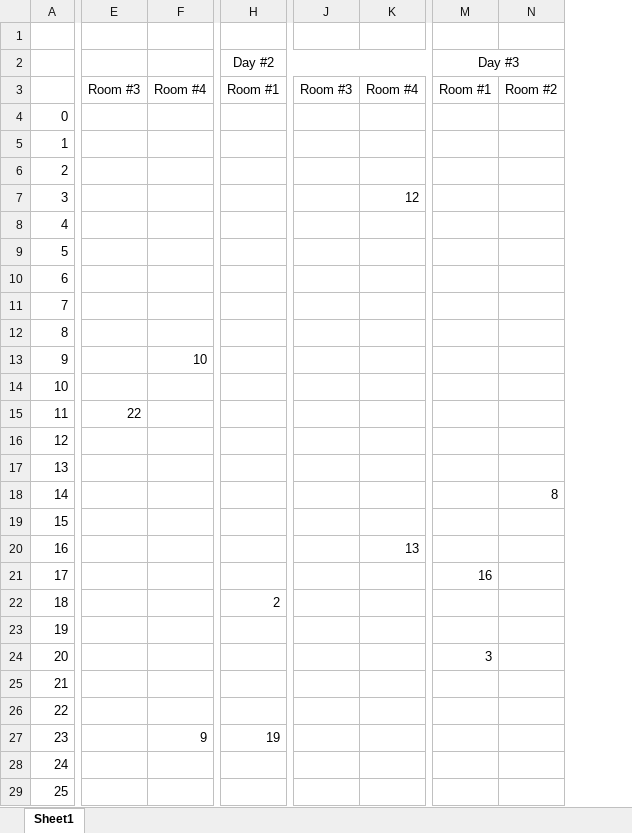
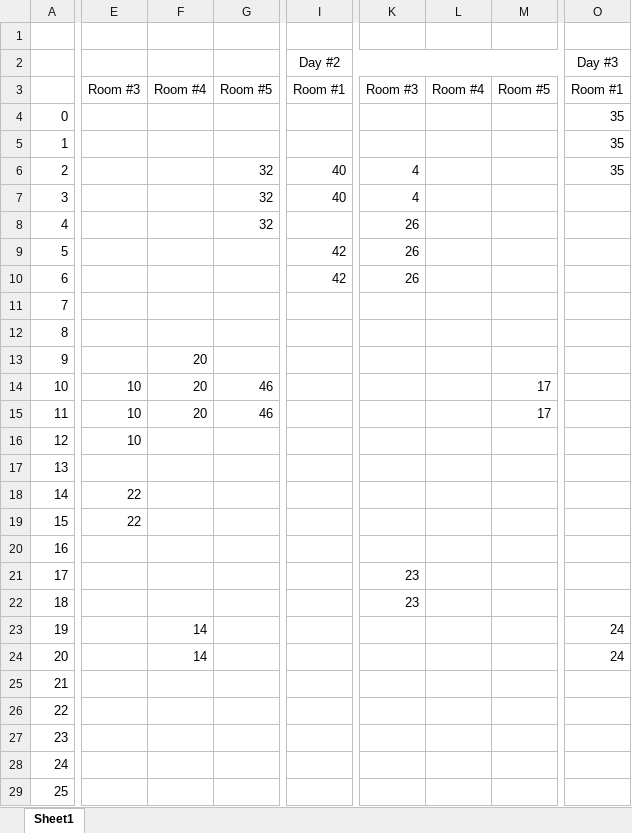
Before and after one commit to joao-conde/feup-iart, an Excel workbook: genetic-conference/results.xlsx, sheet Sheet1, drawn as a sheet; only a part is shown, gaps mark what is left out; values as stored, in another font and other column widths than the file's, no borders; removed rows and columns are numbered as before the commit, all else as after; the diff covers the shown part only; the diff names each change by its address in the sheet, - before the commit and + after, or states it on an @@ line.

```diff
--- a/genetic-conference/results.xlsx (sheet Sheet1)
+++ b/genetic-conference/results.xlsx (sheet Sheet1)
-column E, rows 3-15: Room #3 |  |  |  |  |  |  |  |  |  |  |  | 22
+column E, rows 3-19: Room #3 |  |  |  |  |  |  |  |  |  |  | 10 | 10 | 10 |  | 22 | 22
+column G, rows 3-15: Room #5 |  |  | 32 | 32 | 32 |  |  |  |  |  | 46 | 46
-column H (Day #2), rows 3-27: Room #1 |  |  |  |  |  |  |  |  |  |  |  |  |  |  |  |  |  |  | 2 |  |  |  |  | 19
+column I (Day #2), rows 3-10: Room #1 |  |  | 40 | 40 |  | 42 | 42
-column J, row 3: Room #3
-column K, rows 3-20: Room #4 |  |  |  | 12 |  |  |  |  |  |  |  |  |  |  |  |  | 13
+column K, rows 3-22: Room #3 |  |  | 4 | 4 | 26 | 26 | 26 |  |  |  |  |  |  |  |  |  |  | 23 | 23
+column L, row 3: Room #4
+column M, rows 3-15: Room #5 |  |  |  |  |  |  |  |  |  |  | 17 | 17
-column N, rows 3-18: Room #2 |  |  |  |  |  |  |  |  |  |  |  |  |  |  | 8
-O4:O6 (Day #3): (empty)
+O4:O6 (Day #3): 35
-F13: 10
+F13: 20
-F14:F15: (empty)
+F14:F15: 20
-O21 (Day #3): 16
+O21 (Day #3): (empty)
-F23:F24: (empty)
+F23:F24: 14
-O23 (Day #3): (empty)
+O23 (Day #3): 24
-O24 (Day #3): 3
+O24 (Day #3): 24
-F27: 9
+F27: (empty)
```
Also changed, not shown: 4 added columns, 2 removed columns and 24 edited cells elsewhere in this sheet, 4 other files.
